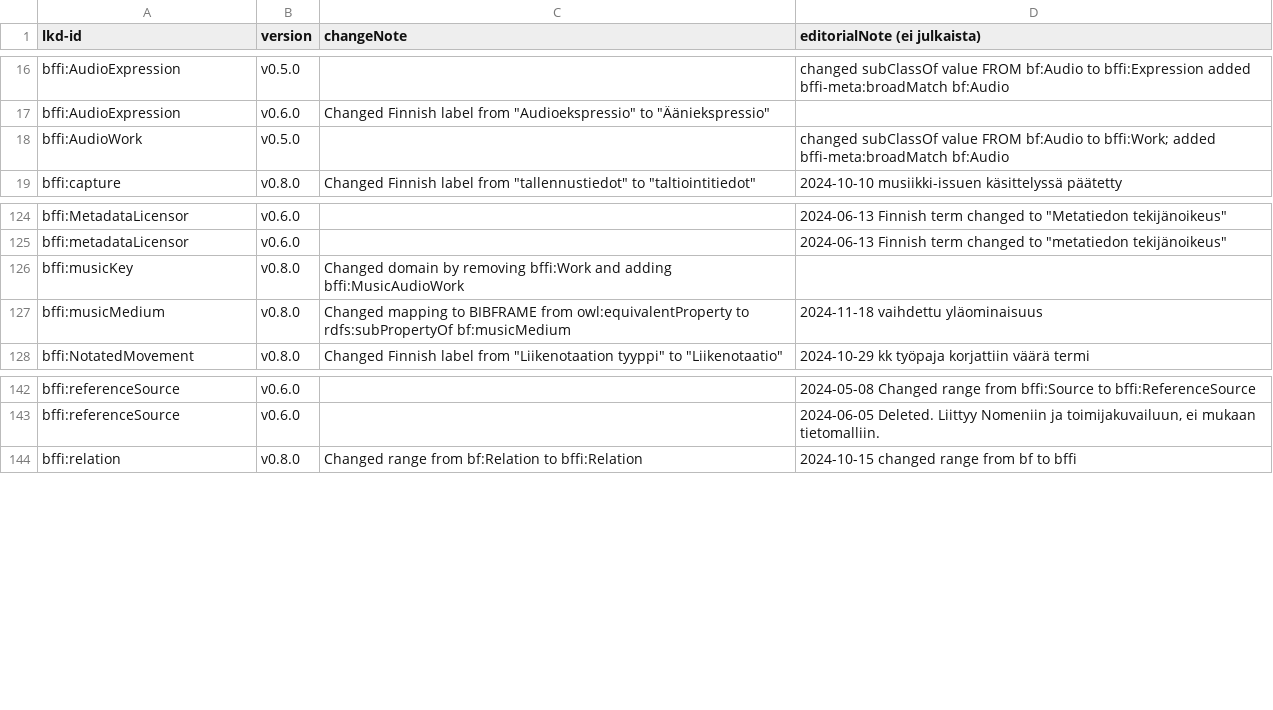
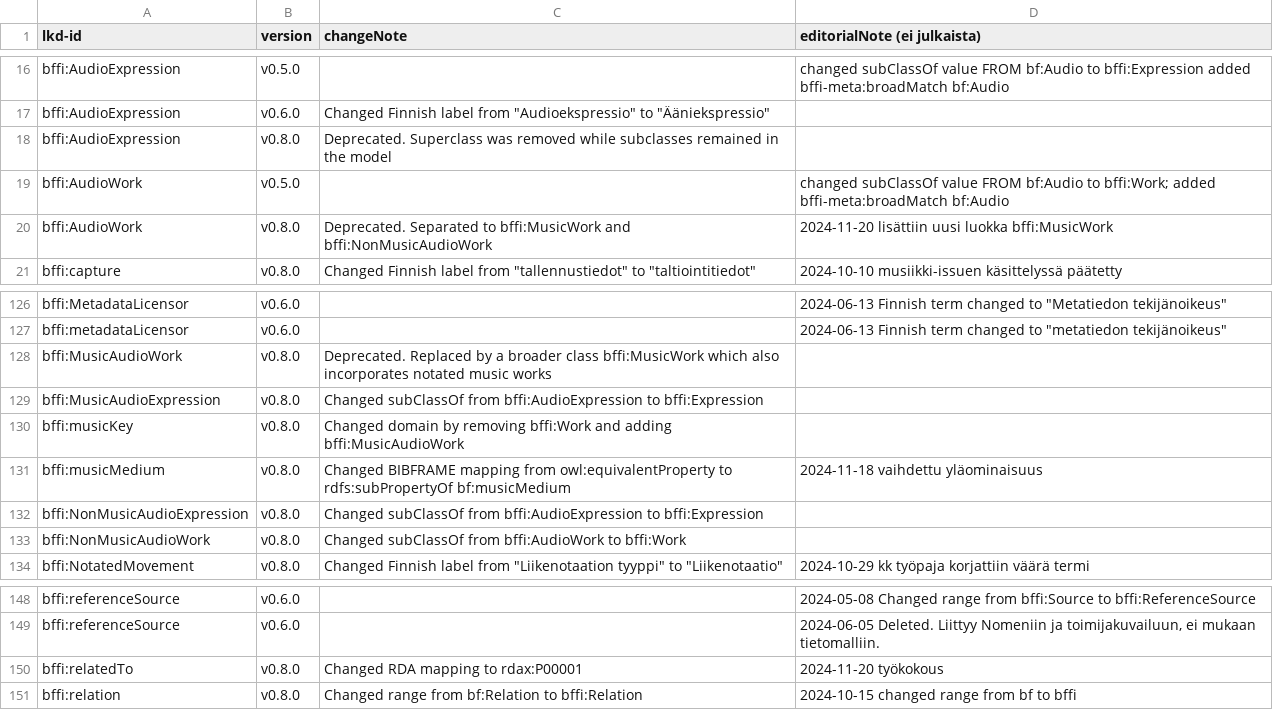
Before and after one commit to NatLibFi/lkd, a CSV file: source/change_notes.csv, drawn as a sheet; only a part is shown, gaps mark what is left out.

```diff
--- a/source/change_notes.csv
+++ b/source/change_notes.csv
@@ -17,3 +17,5 @@ bffi:AudioExpression,v0.5.0,,changed subClassOf value FROM bf:Audio to bffi:Expr
 bffi:AudioExpression,v0.6.0,"Changed Finnish label from ""Audioekspressio"" to ""Ääniekspressio""",
+bffi:AudioExpression,v0.8.0,Deprecated. Superclass was removed while subclasses remained in the model,
 bffi:AudioWork,v0.5.0,,changed subClassOf value FROM bf:Audio to bffi:Work; added bffi-meta:broadMatch bf:Audio
+bffi:AudioWork,v0.8.0,Deprecated. Separated to bffi:MusicWork and bffi:NonMusicAudioWork,2024-11-20  lisättiin uusi luokka bffi:MusicWork
 bffi:capture,v0.8.0,"Changed Finnish label from ""tallennustiedot"" to ""taltiointitiedot""",2024-10-10 musiikki-issuen käsittelyssä päätetty
@@ -125,4 +127,8 @@ bffi:MetadataLicensor,v0.6.0,,"2024-06-13  Finnish term changed to ""Metatiedon
 bffi:metadataLicensor,v0.6.0,,"2024-06-13  Finnish term changed to ""metatiedon tekijänoikeus"""
+bffi:MusicAudioWork,v0.8.0,Deprecated. Replaced by a broader class bffi:MusicWork which also incorporates notated music works,
+bffi:MusicAudioExpression,v0.8.0,Changed subClassOf from bffi:AudioExpression to bffi:Expression,
 bffi:musicKey,v0.8.0,Changed domain by removing bffi:Work and adding bffi:MusicAudioWork,
-bffi:musicMedium,v0.8.0,Changed mapping to BIBFRAME from owl:equivalentProperty to rdfs:subPropertyOf bf:musicMedium,2024-11-18 vaihdettu yläominaisuus
+bffi:musicMedium,v0.8.0,Changed BIBFRAME mapping from owl:equivalentProperty to rdfs:subPropertyOf bf:musicMedium,2024-11-18 vaihdettu yläominaisuus
+bffi:NonMusicAudioExpression,v0.8.0,Changed subClassOf from bffi:AudioExpression to bffi:Expression,
+bffi:NonMusicAudioWork,v0.8.0,Changed subClassOf from bffi:AudioWork to bffi:Work,
 bffi:NotatedMovement,v0.8.0,"Changed Finnish label from ""Liikenotaation tyyppi"" to ""Liikenotaatio""",2024-10-29 kk työpaja korjattiin väärä termi
@@ -143,2 +149,3 @@ bffi:referenceSource,v0.6.0,,2024-05-08 Changed range from bffi:Source to bffi:R
 bffi:referenceSource,v0.6.0,,"2024-06-05 Deleted. Liittyy Nomeniin ja toimijakuvailuun, ei mukaan tietomalliin."
+bffi:relatedTo,v0.8.0,Changed RDA mapping to rdax:P00001,2024-11-20  työkokous
 bffi:relation,v0.8.0,Changed range from bf:Relation to bffi:Relation,2024-10-15 changed range from bf to bffi
```
Also changed, not shown: source/lkd.csv, 5 other files.
